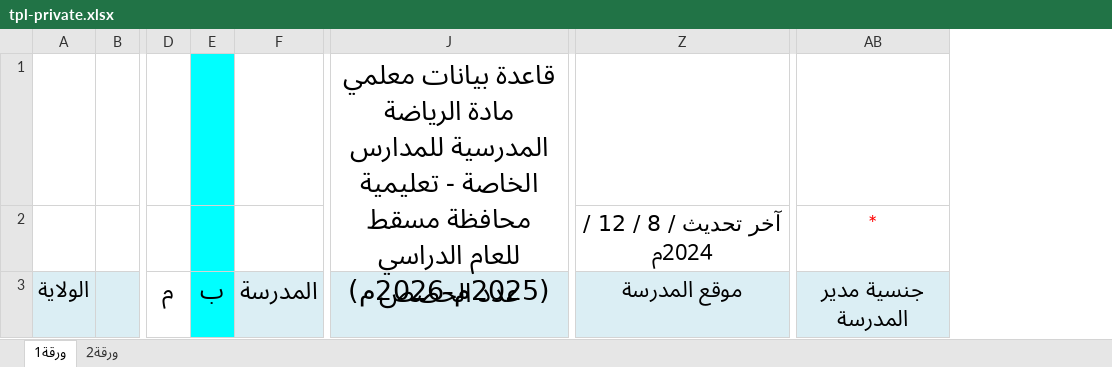
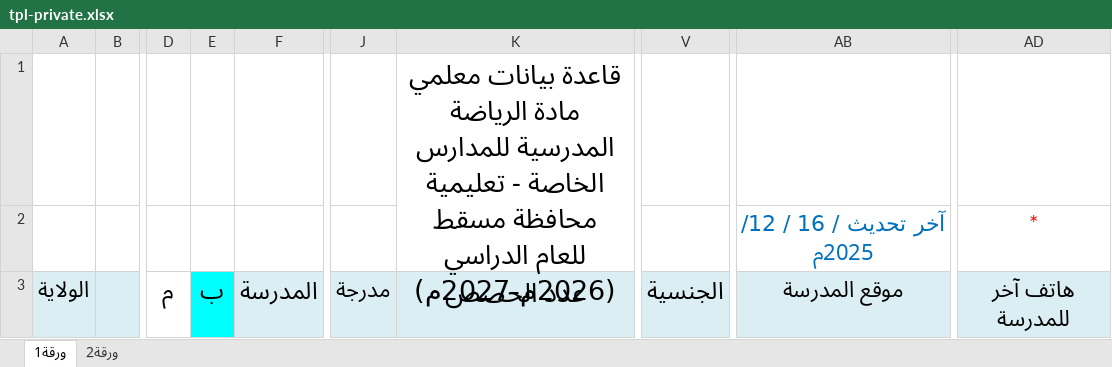
Before and after one commit to supervisor-om/teacher-data-collection, an Excel workbook: tpl-private.xlsx, sheet ورقة1, drawn as a sheet; only a part is shown, gaps mark what is left out; values as stored, in another font and other column widths than the file's, no borders; conditional formats not drawn; addresses are those after the commit; the diff names each change by its address in the sheet, - before the commit and + after, or states it on an @@ line.

```diff
--- a/tpl-private.xlsx (sheet ورقة1)
+++ b/tpl-private.xlsx (sheet ورقة1)
+column J, row 3: مدرجة
+column V, row 3: الجنسية
-E1:E2 fill: #00FFFF
+E1:E2 fill: none
-K1: …للعام الدراسي (2025م-2026م)
+K1: …للعام الدراسي (2026م-2027م)
-AB2: آخر تحديث / 8 / 12 / 2024م
+AB2: آخر تحديث / 16 / 12/ 2025م
@@ AB2 bold: off → on, text colour: black → #0070C0 @@
-AD3: جنسية مدير المدرسة
+AD3: هاتف آخر للمدرسة
```
Also changed, not shown: 1 other file.
